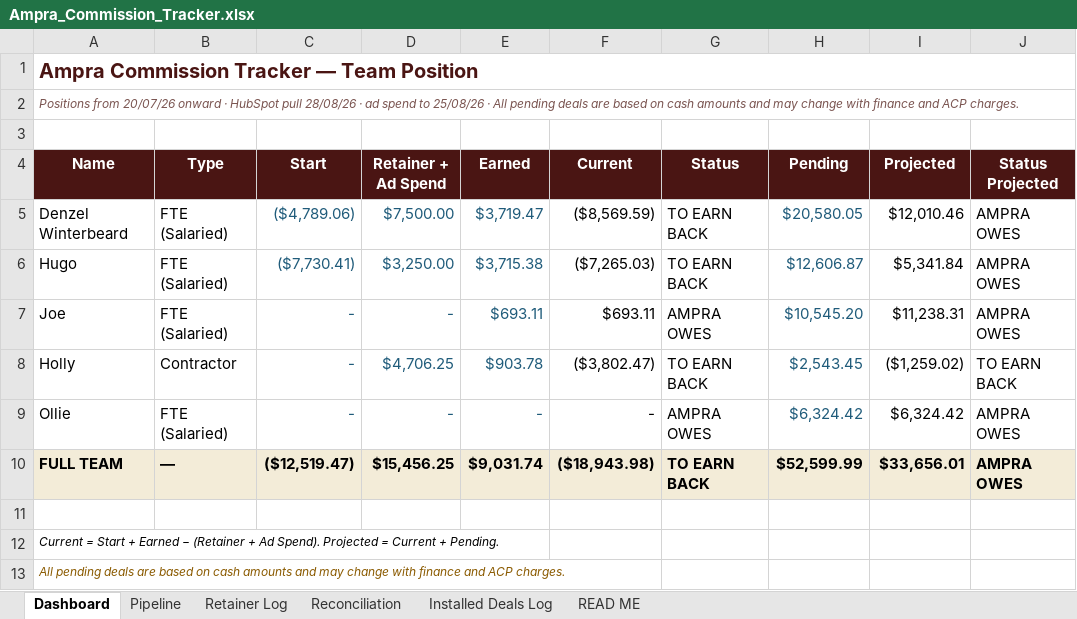
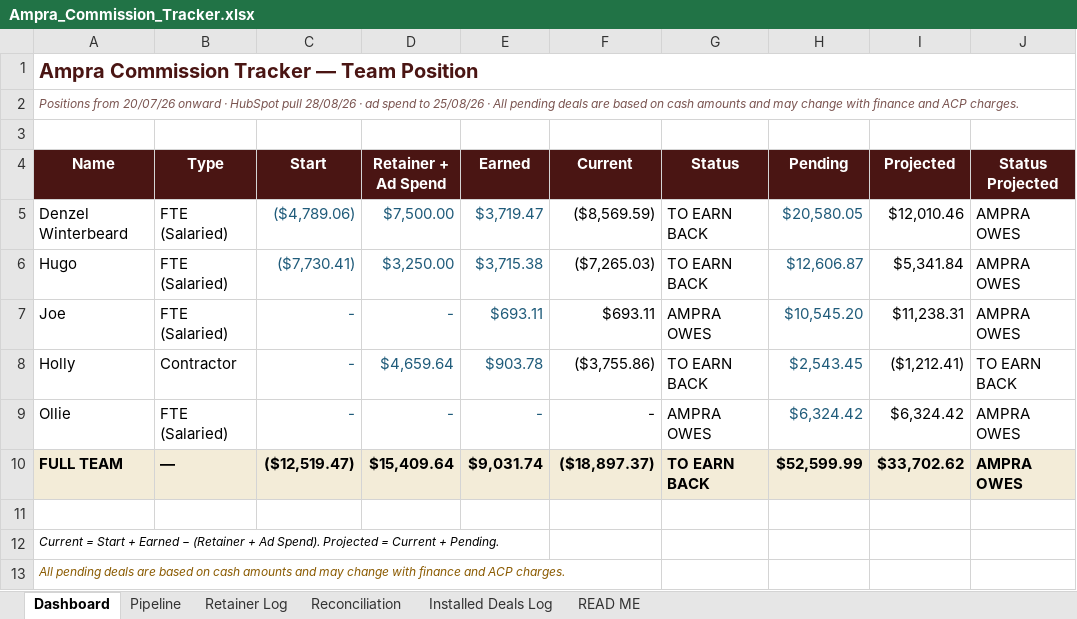
Before and after one commit to ollieleuthart/ssa-tracker, an Excel workbook: Ampra_Commission_Tracker.xlsx, sheet Dashboard, drawn as a sheet; values as stored, in another font and other column widths than the file's, no borders; conditional formats not drawn; the diff names each change by its address in the sheet, - before the commit and + after, or states it on an @@ line.

Commit message:
Ad spend: sales campaigns only - Ampra Job recruitment excluded

```diff
--- a/Ampra_Commission_Tracker.xlsx (sheet Dashboard)
+++ b/Ampra_Commission_Tracker.xlsx (sheet Dashboard)
-D8 (Retainer + Ad Spend): $4,706.25
+D8 (Retainer + Ad Spend): $4,659.64
-F8 (Current): ($3,802.47)
+F8 (Current): ($3,755.86)
-I8 (Projected): ($1,259.02)
+I8 (Projected): ($1,212.41)
-D10 (Retainer + Ad Spend): $15,456.25
+D10 (Retainer + Ad Spend): $15,409.64
-F10 (Current): ($18,943.98)
+F10 (Current): ($18,897.37)
-I10 (Projected): $33,656.01
+I10 (Projected): $33,702.62
```
